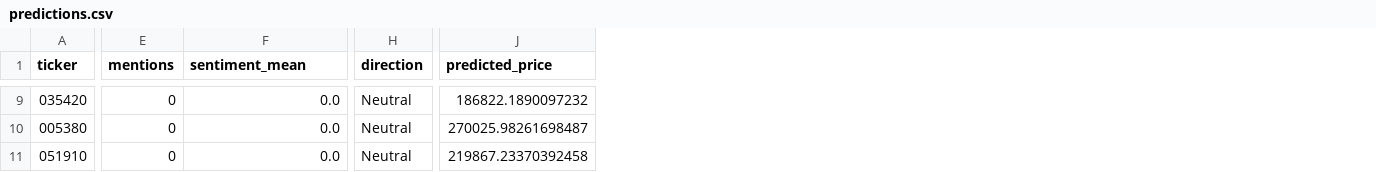
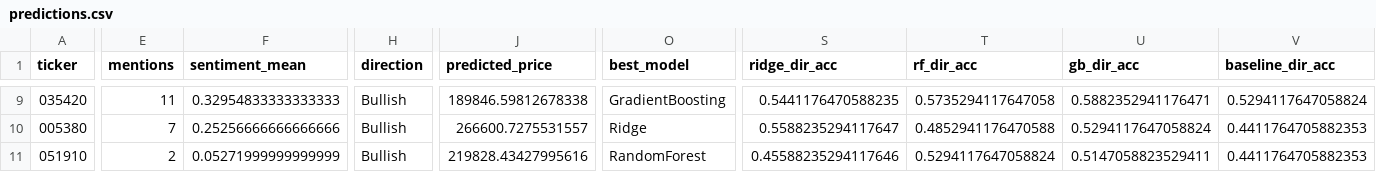
Before and after one commit to alfrid420/tzuroni-sentiment-agent, a CSV file: data/predictions.csv, drawn as a sheet; only a part is shown, gaps mark what is left out; the diff covers the shown part only; the diff names each change by its address in the sheet, - before the commit and + after, or states it on an @@ line.

Commit message:
Fix social sentiment with real per-post data + model comparison (Ridge/RF/GB, 365d history)

```diff
--- a/data/predictions.csv
+++ b/data/predictions.csv
+column O (best_model), rows 9-11: GradientBoosting | Ridge | RandomForest
+column S (ridge_dir_acc), rows 9-11: 0.5441176470588235 | 0.5588235294117647 | 0.45588235294117646
+column T (rf_dir_acc), rows 9-11: 0.5735294117647058 | 0.4852941176470588 | 0.5294117647058824
+column U (gb_dir_acc), rows 9-11: 0.5882352941176471 | 0.5294117647058824 | 0.5147058823529411
+column V (baseline_dir_acc), rows 9-11: 0.5294117647058824 | 0.4411764705882353 | 0.4411764705882353
-E9 (mentions): 0
+E9 (mentions): 11
-F9 (sentiment_mean): 0.0
+F9 (sentiment_mean): 0.32954833333333333
-H9:H11 (direction): Neutral
+H9:H11 (direction): Bullish
-J9 (predicted_price): 186822.1890097232
+J9 (predicted_price): 189846.59812678338
-E10 (mentions): 0
+E10 (mentions): 7
-F10 (sentiment_mean): 0.0
+F10 (sentiment_mean): 0.25256666666666666
-J10 (predicted_price): 270025.98261698487
+J10 (predicted_price): 266600.7275531557
-E11 (mentions): 0
+E11 (mentions): 2
-F11 (sentiment_mean): 0.0
+F11 (sentiment_mean): 0.05271999999999999
-J11 (predicted_price): 219867.23370392458
+J11 (predicted_price): 219828.43427995616
```
Also changed, not shown: 70 edited cells elsewhere in this file, data/news_scored.csv, 13 other files.
